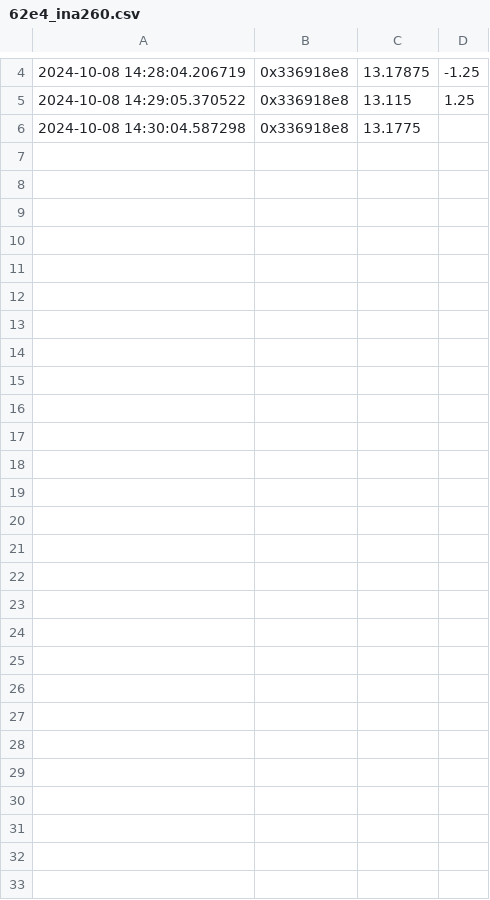
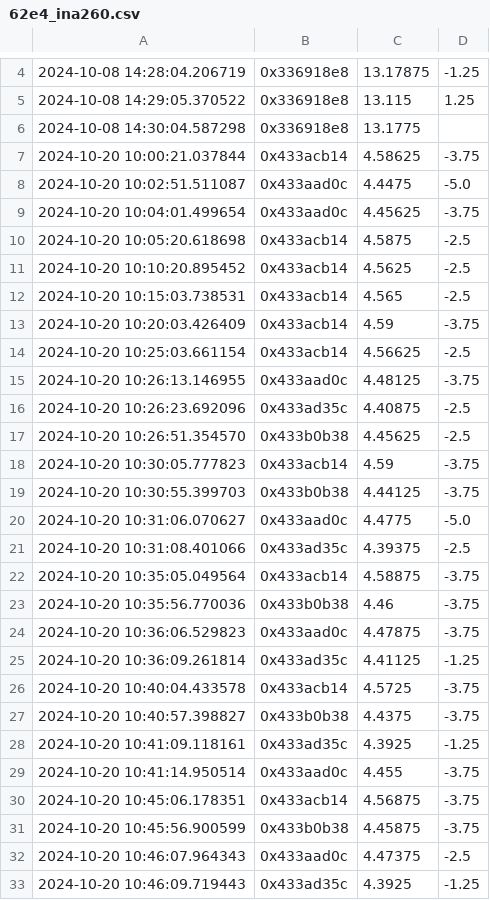
Before and after one commit to josdo/smesh, a CSV file: snode/data/62e4_ina260.csv, drawn as a sheet; only a part is shown, gaps mark what is left out.

```diff
--- a/snode/data/62e4_ina260.csv
+++ b/snode/data/62e4_ina260.csv
@@ -6 +6,28 @@
 2024-10-08 14:30:04.587298,0x336918e8,13.1775,
+2024-10-20 10:00:21.037844,0x433acb14,4.58625,-3.75
+2024-10-20 10:02:51.511087,0x433aad0c,4.4475,-5.0
+2024-10-20 10:04:01.499654,0x433aad0c,4.45625,-3.75
+2024-10-20 10:05:20.618698,0x433acb14,4.5875,-2.5
+2024-10-20 10:10:20.895452,0x433acb14,4.5625,-2.5
+2024-10-20 10:15:03.738531,0x433acb14,4.565,-2.5
+2024-10-20 10:20:03.426409,0x433acb14,4.59,-3.75
+2024-10-20 10:25:03.661154,0x433acb14,4.56625,-2.5
+2024-10-20 10:26:13.146955,0x433aad0c,4.48125,-3.75
+2024-10-20 10:26:23.692096,0x433ad35c,4.40875,-2.5
+2024-10-20 10:26:51.354570,0x433b0b38,4.45625,-2.5
+2024-10-20 10:30:05.777823,0x433acb14,4.59,-3.75
+2024-10-20 10:30:55.399703,0x433b0b38,4.44125,-3.75
+2024-10-20 10:31:06.070627,0x433aad0c,4.4775,-5.0
+2024-10-20 10:31:08.401066,0x433ad35c,4.39375,-2.5
+2024-10-20 10:35:05.049564,0x433acb14,4.58875,-3.75
+2024-10-20 10:35:56.770036,0x433b0b38,4.46,-3.75
+2024-10-20 10:36:06.529823,0x433aad0c,4.47875,-3.75
+2024-10-20 10:36:09.261814,0x433ad35c,4.41125,-1.25
+2024-10-20 10:40:04.433578,0x433acb14,4.5725,-3.75
+2024-10-20 10:40:57.398827,0x433b0b38,4.4375,-3.75
+2024-10-20 10:41:09.118161,0x433ad35c,4.3925,-1.25
+2024-10-20 10:41:14.950514,0x433aad0c,4.455,-3.75
+2024-10-20 10:45:06.178351,0x433acb14,4.56875,-3.75
+2024-10-20 10:45:56.900599,0x433b0b38,4.45875,-3.75
+2024-10-20 10:46:07.964343,0x433aad0c,4.47375,-2.5
+2024-10-20 10:46:09.719443,0x433ad35c,4.3925,-1.25
```
Also changed, not shown: snode/data/62e4_device_metrics.csv, snode/data/62e4_pmsa003i.csv, 2 other files.
